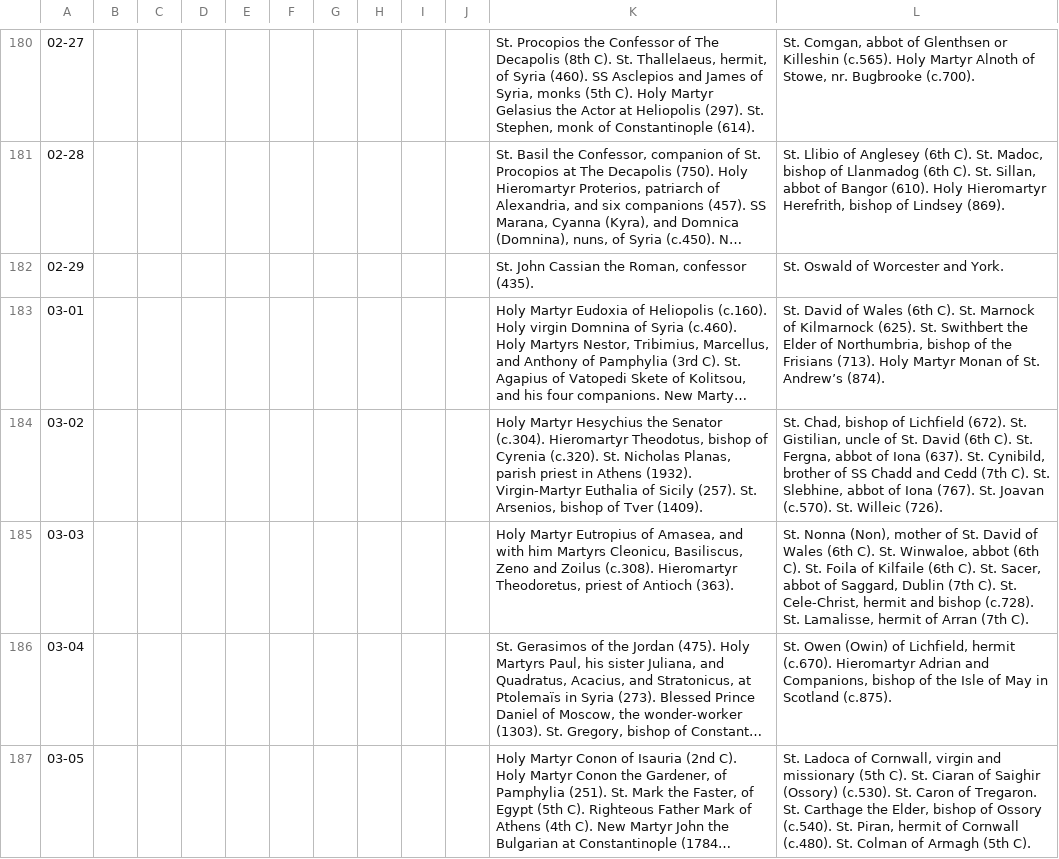
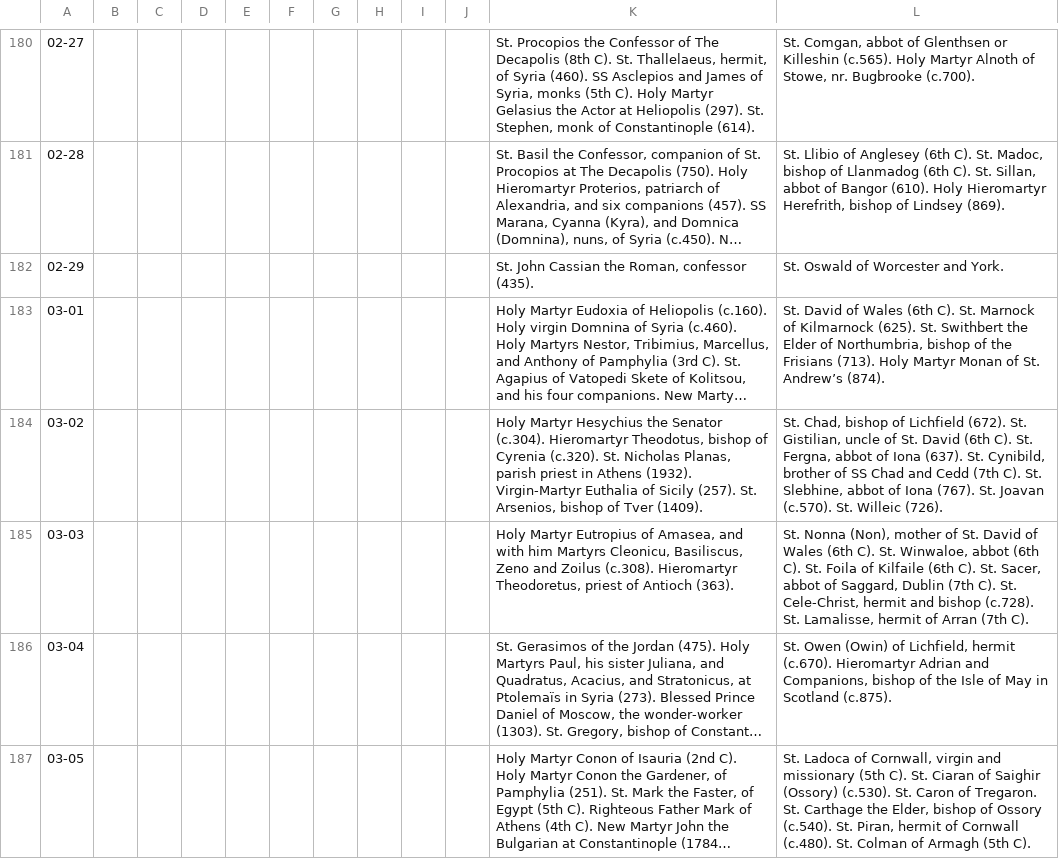
Before and after one commit to cmbryan/yocal, a CSV file: db/menaion.csv, drawn as a sheet; only a part is shown, gaps mark what is left out; long unchanged cells end in …; the diff names each change by its address in the sheet, - before the commit and + after, or states it on an @@ line.

```diff
--- a/db/menaion.csv
+++ b/db/menaion.csv
-L184: …of SS Chadd and Cedd…
+L184: …of SS Chad and Cedd…
```
Also changed, not shown: 1 other file.
